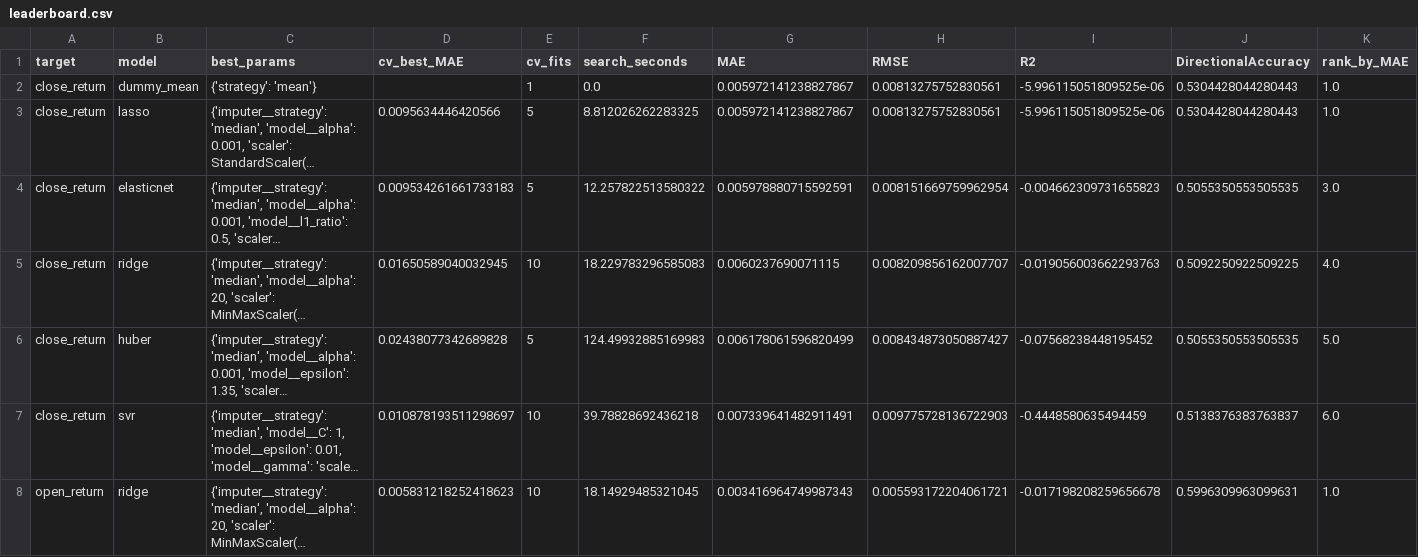
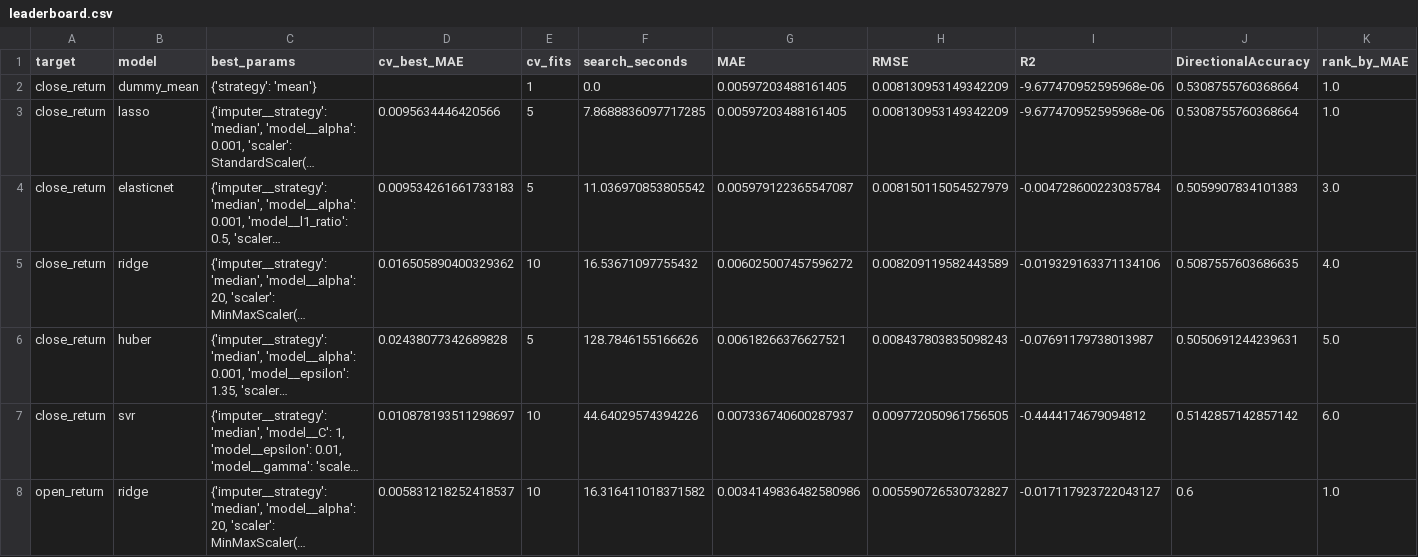
Before and after one commit to Harshithpatali/Sensex_Quant_Lab, a CSV file: artifacts/reports/leaderboard.csv, drawn as a sheet; only a part is shown; long unchanged cells end in …; the diff covers the shown part only; the diff names each change by its address in the sheet, - before the commit and + after, or states it on an @@ line.

```diff
--- a/artifacts/reports/leaderboard.csv
+++ b/artifacts/reports/leaderboard.csv
-G2:G3 (MAE): 0.005972141238827867
+G2:G3 (MAE): 0.00597203488161405
-H2:H3 (RMSE): 0.00813275752830561
+H2:H3 (RMSE): 0.008130953149342209
-I2:I3 (R2): -5.996115051809525e-06
+I2:I3 (R2): -9.677470952595968e-06
-J2:J3 (DirectionalAccuracy): 0.5304428044280443
+J2:J3 (DirectionalAccuracy): 0.5308755760368664
-F3 (search_seconds): 8.812026262283325
+F3 (search_seconds): 7.8688836097717285
-F4 (search_seconds): 12.257822513580322
+F4 (search_seconds): 11.036970853805542
-G4 (MAE): 0.005978880715592591
+G4 (MAE): 0.005979122365547087
-H4 (RMSE): 0.008151669759962954
+H4 (RMSE): 0.008150115054527979
-I4 (R2): -0.004662309731655823
+I4 (R2): -0.004728600223035784
-J4 (DirectionalAccuracy): 0.5055350553505535
+J4 (DirectionalAccuracy): 0.5059907834101383
-D5 (cv_best_MAE): 0.01650589040032945
+D5 (cv_best_MAE): 0.016505890400329362
-F5 (search_seconds): 18.229783296585083
+F5 (search_seconds): 16.53671097755432
-G5 (MAE): 0.0060237690071115
+G5 (MAE): 0.006025007457596272
-H5 (RMSE): 0.008209856162007707
+H5 (RMSE): 0.008209119582443589
-I5 (R2): -0.019056003662293763
+I5 (R2): -0.019329163371134106
-J5 (DirectionalAccuracy): 0.5092250922509225
+J5 (DirectionalAccuracy): 0.5087557603686635
-F6 (search_seconds): 124.49932885169983
+F6 (search_seconds): 128.7846155166626
-G6 (MAE): 0.006178061596820499
+G6 (MAE): 0.00618266376627521
-H6 (RMSE): 0.008434873050887427
+H6 (RMSE): 0.008437803835098243
-I6 (R2): -0.07568238448195452
+I6 (R2): -0.07691179738013987
-J6 (DirectionalAccuracy): 0.5055350553505535
+J6 (DirectionalAccuracy): 0.5050691244239631
-F7 (search_seconds): 39.78828692436218
+F7 (search_seconds): 44.64029574394226
-G7 (MAE): 0.007339641482911491
+G7 (MAE): 0.007336740600287937
-H7 (RMSE): 0.009775728136722903
+H7 (RMSE): 0.009772050961756505
-I7 (R2): -0.4448580635494459
+I7 (R2): -0.4444174679094812
-J7 (DirectionalAccuracy): 0.5138376383763837
+J7 (DirectionalAccuracy): 0.5142857142857142
-D8 (cv_best_MAE): 0.005831218252418623
+D8 (cv_best_MAE): 0.005831218252418537
-F8 (search_seconds): 18.14929485321045
+F8 (search_seconds): 16.316411018371582
-G8 (MAE): 0.003416964749987343
+G8 (MAE): 0.0034149836482580986
-H8 (RMSE): 0.005593172204061721
+H8 (RMSE): 0.005590726530732827
-I8 (R2): -0.017198208259656678
+I8 (R2): -0.017117923722043127
-J8 (DirectionalAccuracy): 0.5996309963099631
+J8 (DirectionalAccuracy): 0.6
```
Also changed, not shown: 24 edited cells elsewhere in this file, artifacts/reports/history.csv, data/raw/sensex_raw.csv, 3 other files.
